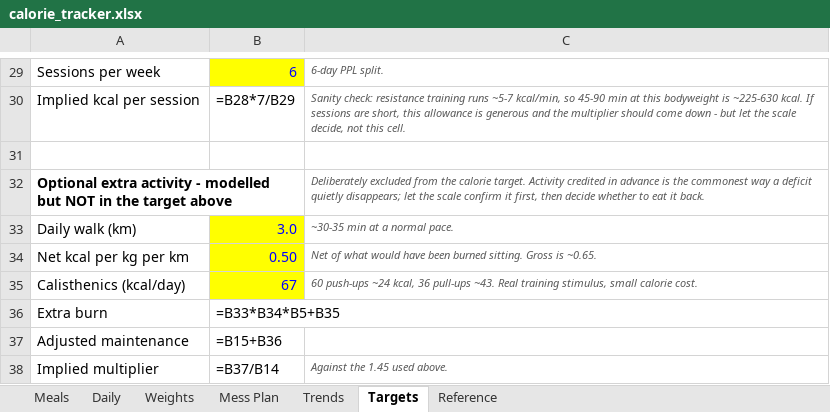
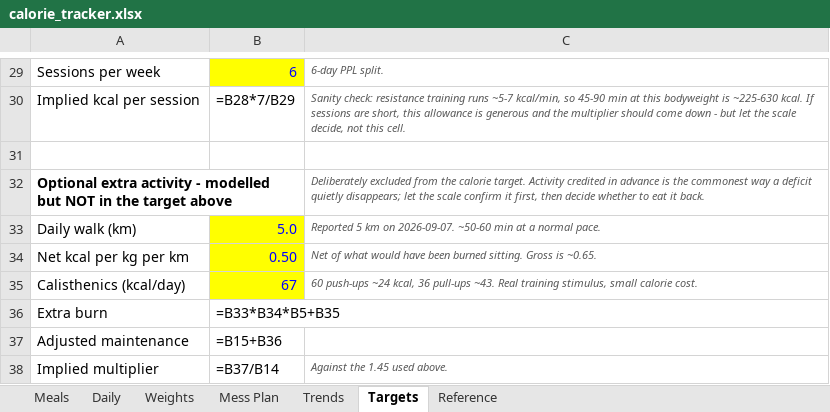
Before and after one commit to cakiran369/Kiranwebsite, an Excel workbook: nutrition/calorie_tracker.xlsx, sheet Targets, drawn as a sheet; only a part is shown, gaps mark what is left out; values as stored, in another font and other column widths than the file's, no borders; formulas without a stored value are shown as written; the diff names each change by its address in the sheet, - before the commit and + after, or states it on an @@ line.

```diff
--- a/nutrition/calorie_tracker.xlsx (sheet Targets)
+++ b/nutrition/calorie_tracker.xlsx (sheet Targets)
-B33: 3.0
+B33: 5.0
-C33: ~30-35 min at a normal pace.
+C33: Reported 5 km on 2026-09-07. ~50-60 min at a normal pace.
```
Also changed, not shown: 3 other files.
